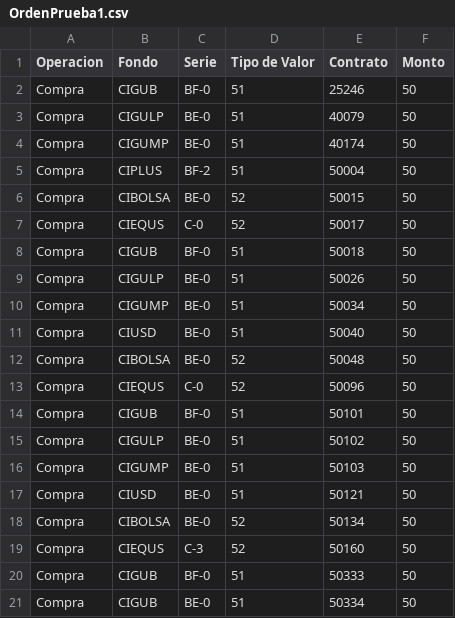
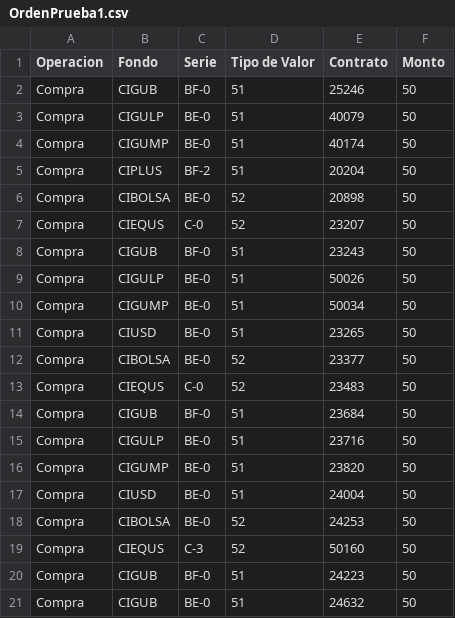
Before and after one commit to CIAssetManagement/FundSeries, a CSV file: OrdenPrueba1.csv, drawn as a sheet.

```diff
--- a/OrdenPrueba1.csv
+++ b/OrdenPrueba1.csv
@@ -4,18 +4,18 @@ Compra,CIGULP,BE-0,51,40079,50
 Compra,CIGUMP,BE-0,51,40174,50
-Compra,CIPLUS,BF-2,51,50004,50
-Compra,CIBOLSA,BE-0,52,50015,50
-Compra,CIEQUS,C-0,52,50017,50
-Compra,CIGUB,BF-0,51,50018,50
+Compra,CIPLUS,BF-2,51,20204,50
+Compra,CIBOLSA,BE-0,52,20898,50
+Compra,CIEQUS,C-0,52,23207,50
+Compra,CIGUB,BF-0,51,23243,50
 Compra,CIGULP,BE-0,51,50026,50
 Compra,CIGUMP,BE-0,51,50034,50
-Compra,CIUSD,BE-0,51,50040,50
-Compra,CIBOLSA,BE-0,52,50048,50
-Compra,CIEQUS,C-0,52,50096,50
-Compra,CIGUB,BF-0,51,50101,50
-Compra,CIGULP,BE-0,51,50102,50
-Compra,CIGUMP,BE-0,51,50103,50
-Compra,CIUSD,BE-0,51,50121,50
-Compra,CIBOLSA,BE-0,52,50134,50
+Compra,CIUSD,BE-0,51,23265,50
+Compra,CIBOLSA,BE-0,52,23377,50
+Compra,CIEQUS,C-0,52,23483,50
+Compra,CIGUB,BF-0,51,23684,50
+Compra,CIGULP,BE-0,51,23716,50
+Compra,CIGUMP,BE-0,51,23820,50
+Compra,CIUSD,BE-0,51,24004,50
+Compra,CIBOLSA,BE-0,52,24253,50
 Compra,CIEQUS,C-3,52,50160,50
-Compra,CIGUB,BF-0,51,50333,50
-Compra,CIGUB,BE-0,51,50334,50
+Compra,CIGUB,BF-0,51,24223,50
+Compra,CIGUB,BE-0,51,24632,50
```
Also changed, not shown: 1 other file.
